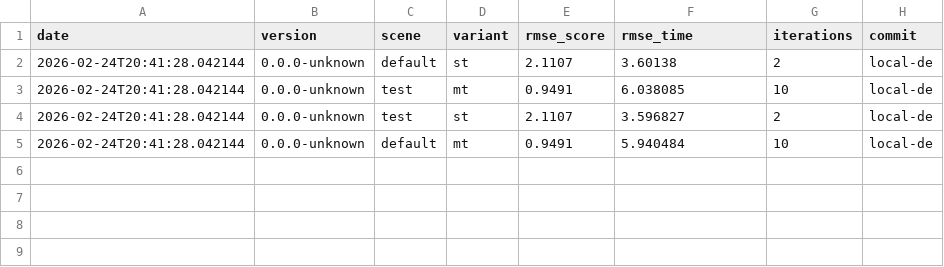
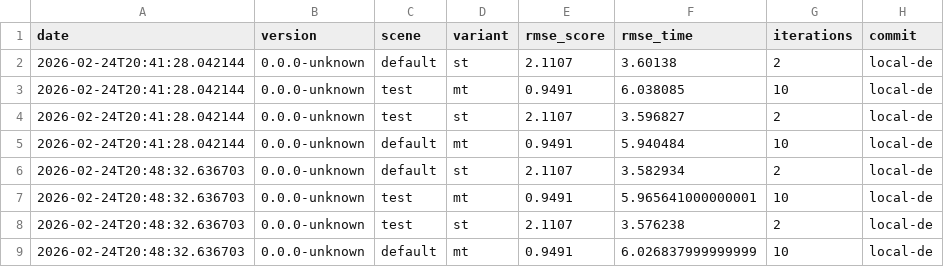
Before and after one commit to timo-eberl/tracy, a CSV file: history.csv, drawn as a sheet; the diff names each change by its address in the sheet, - before the commit and + after, or states it on an @@ line.

```diff
--- a/history.csv
+++ b/history.csv
+row 6: 2026-02-24T20:48:32.636703 | 0.0.0-unknown | default | st | 2.1107 | 3.582934 | 2 | local-de
+row 7: 2026-02-24T20:48:32.636703 | 0.0.0-unknown | test | mt | 0.9491 | 5.965641000000001 | 10 | local-de
+row 8: 2026-02-24T20:48:32.636703 | 0.0.0-unknown | test | st | 2.1107 | 3.576238 | 2 | local-de
+row 9: 2026-02-24T20:48:32.636703 | 0.0.0-unknown | default | mt | 0.9491 | 6.026837999999999 | 10 | local-de
```
Also changed, not shown: 16 other files.
